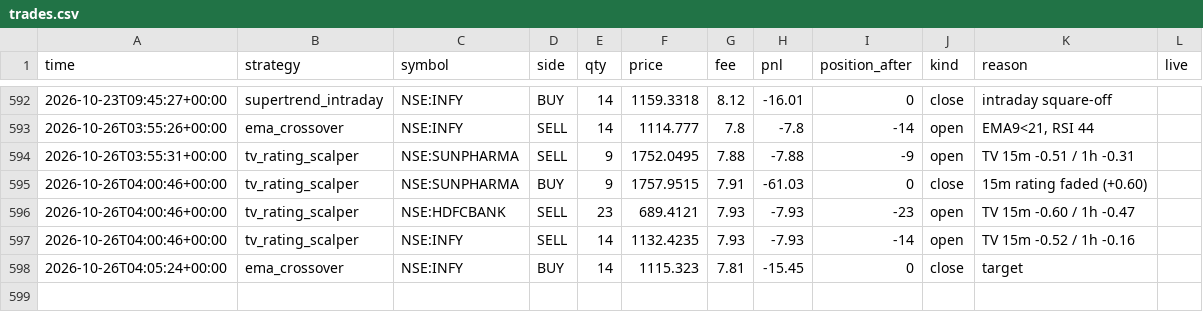
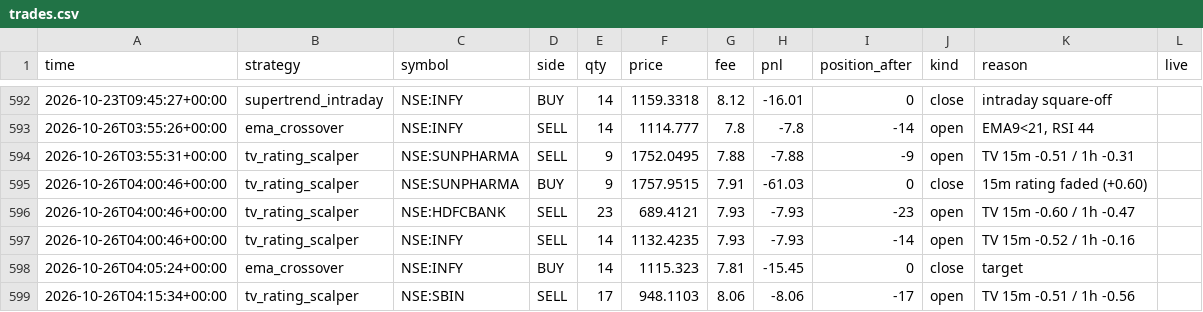
Before and after one commit to Yuvansh-Shah/algo-trading-platform, a CSV file: state/trades.csv, drawn as a sheet; only a part is shown, gaps mark what is left out; the diff names each change by its address in the sheet, - before the commit and + after, or states it on an @@ line.

```diff
--- a/state/trades.csv
+++ b/state/trades.csv
+row 599: 2026-10-26T04:15:34+00:00 | tv_rating_scalper | NSE:SBIN | SELL | 17 | 948.1103 | 8.06 | -8.06 | -17 | open | TV 15m -0.51 / 1h -0.56
```
Also changed, not shown: state/equity.csv, 4 other files.
